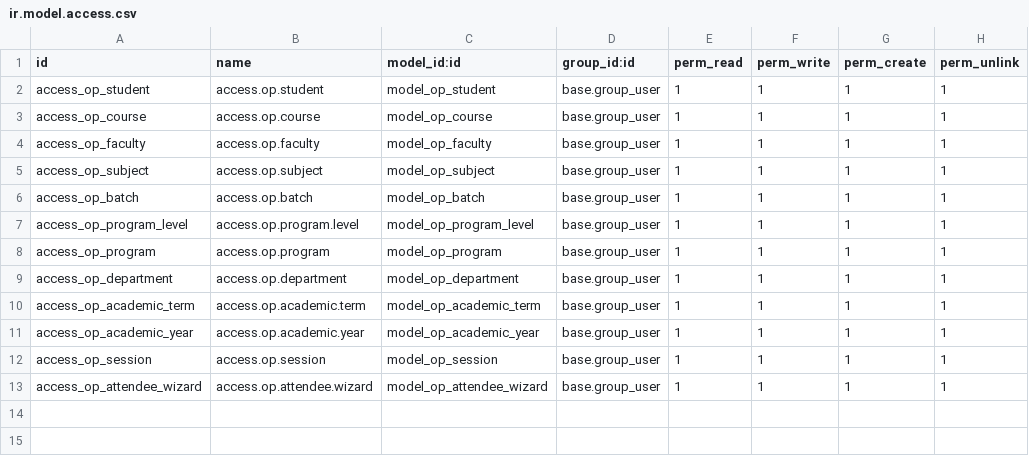
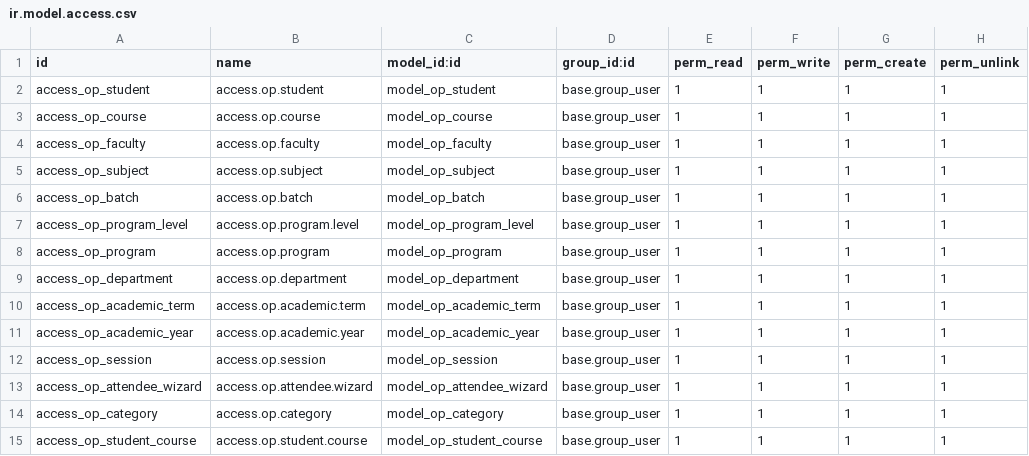
Before and after one commit to Rishiramk/charge19d, a CSV file: charge_erp_core/security/ir.model.access.csv, drawn as a sheet; the diff names each change by its address in the sheet, - before the commit and + after, or states it on an @@ line.

```diff
--- a/charge_erp_core/security/ir.model.access.csv
+++ b/charge_erp_core/security/ir.model.access.csv
+row 14: access_op_category | access.op.category | model_op_category | base.group_user | 1 | 1 | 1 | 1
+row 15: access_op_student_course | access.op.student.course | model_op_student_course | base.group_user | 1 | 1 | 1 | 1
```
Also changed, not shown: 7 other files.
